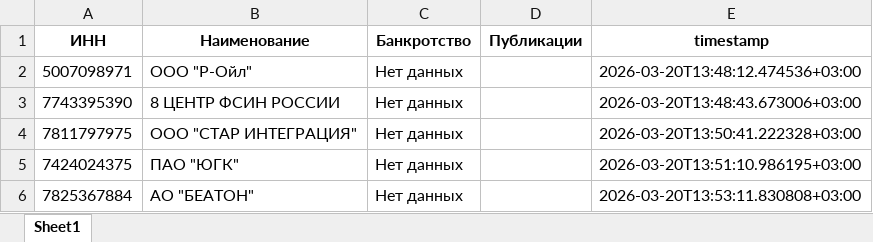
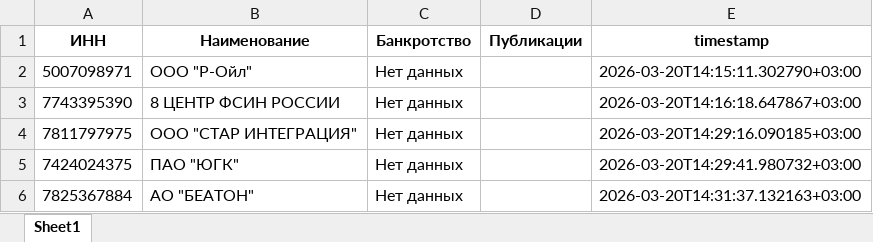
Before and after one commit to malsm/fedresurs-bankruptcy-monitor, an Excel workbook: logs/excel/fedresurs_2026-03-20.xlsx, sheet Sheet1, drawn as a sheet; values as stored, in another font and other column widths than the file's, no borders; the diff names each change by its address in the sheet, - before the commit and + after, or states it on an @@ line.

```diff
--- a/logs/excel/fedresurs_2026-03-20.xlsx (sheet Sheet1)
+++ b/logs/excel/fedresurs_2026-03-20.xlsx (sheet Sheet1)
-E2 (timestamp): 2026-03-20T13:48:12.474536+03:00
+E2 (timestamp): 2026-03-20T14:15:11.302790+03:00
-E3 (timestamp): 2026-03-20T13:48:43.673006+03:00
+E3 (timestamp): 2026-03-20T14:16:18.647867+03:00
-E4 (timestamp): 2026-03-20T13:50:41.222328+03:00
+E4 (timestamp): 2026-03-20T14:29:16.090185+03:00
-E5 (timestamp): 2026-03-20T13:51:10.986195+03:00
+E5 (timestamp): 2026-03-20T14:29:41.980732+03:00
-E6 (timestamp): 2026-03-20T13:53:11.830808+03:00
+E6 (timestamp): 2026-03-20T14:31:37.132163+03:00
```
Also changed, not shown: 1 other file.
